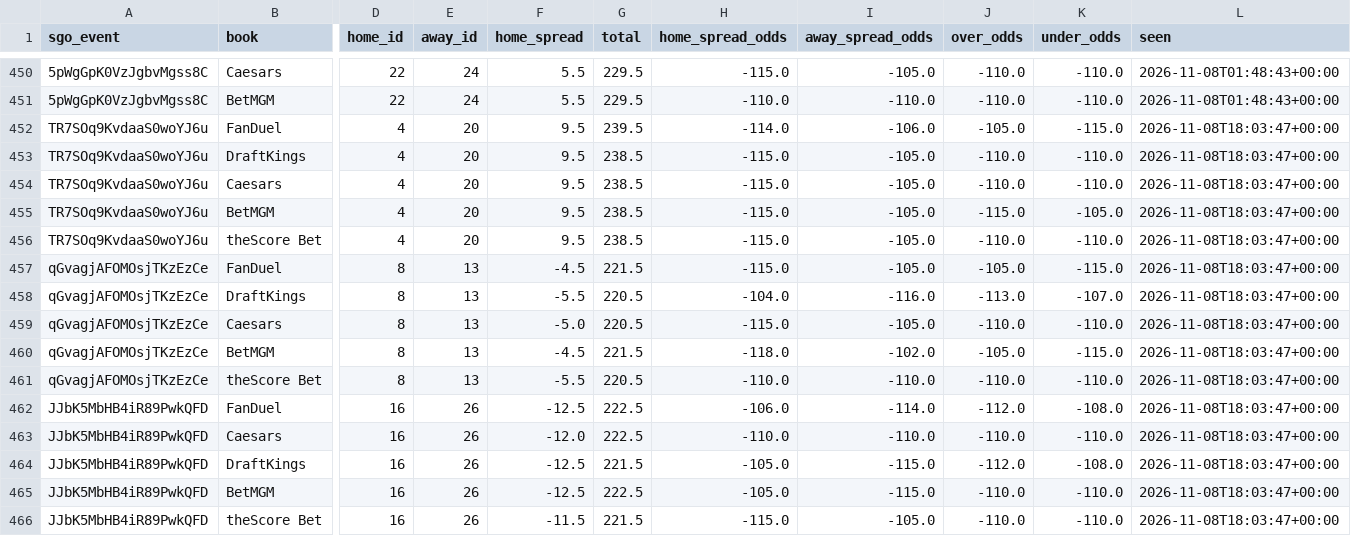
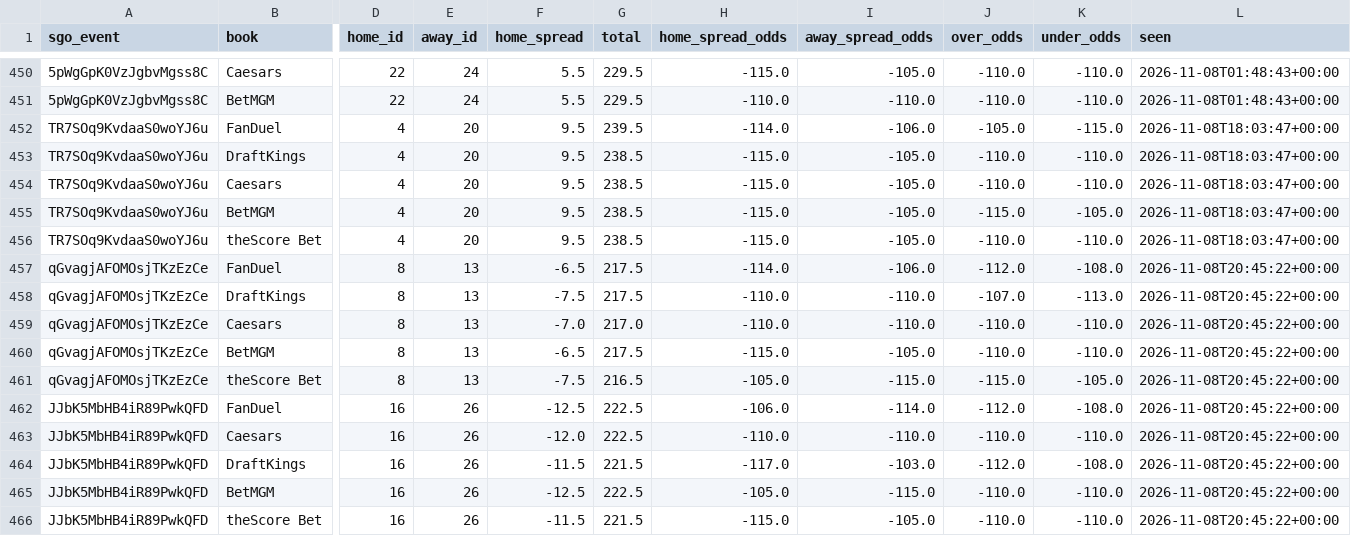
Before and after one commit to barrca12-rgb/NBA, a CSV file: lines/closing.csv, drawn as a sheet; only a part is shown, gaps mark what is left out; the diff covers the shown part only; the diff names each change by its address in the sheet, - before the commit and + after, or states it on an @@ line.

```diff
--- a/lines/closing.csv
+++ b/lines/closing.csv
-F457 (home_spread): -4.5
+F457 (home_spread): -6.5
-G457 (total): 221.5
+G457 (total): 217.5
-H457 (home_spread_odds): -115.0
+H457 (home_spread_odds): -114.0
-I457 (away_spread_odds): -105.0
+I457 (away_spread_odds): -106.0
-J457 (over_odds): -105.0
+J457 (over_odds): -112.0
-K457 (under_odds): -115.0
+K457 (under_odds): -108.0
-L457:L466 (seen): 2026-11-08T18:03:47+00:00
+L457:L466 (seen): 2026-11-08T20:45:22+00:00
-F458 (home_spread): -5.5
+F458 (home_spread): -7.5
-G458 (total): 220.5
+G458 (total): 217.5
-H458 (home_spread_odds): -104.0
+H458 (home_spread_odds): -110.0
-I458 (away_spread_odds): -116.0
+I458 (away_spread_odds): -110.0
-J458 (over_odds): -113.0
+J458 (over_odds): -107.0
-K458 (under_odds): -107.0
+K458 (under_odds): -113.0
-F459 (home_spread): -5.0
+F459 (home_spread): -7.0
-G459 (total): 220.5
+G459 (total): 217.0
-H459 (home_spread_odds): -115.0
+H459 (home_spread_odds): -110.0
-I459 (away_spread_odds): -105.0
+I459 (away_spread_odds): -110.0
-F460 (home_spread): -4.5
+F460 (home_spread): -6.5
-G460 (total): 221.5
+G460 (total): 217.5
-H460 (home_spread_odds): -118.0
+H460 (home_spread_odds): -115.0
-I460 (away_spread_odds): -102.0
+I460 (away_spread_odds): -105.0
-J460 (over_odds): -105.0
+J460 (over_odds): -110.0
-K460 (under_odds): -115.0
+K460 (under_odds): -110.0
-F461 (home_spread): -5.5
+F461 (home_spread): -7.5
-G461 (total): 220.5
+G461 (total): 216.5
-H461 (home_spread_odds): -110.0
+H461 (home_spread_odds): -105.0
-I461 (away_spread_odds): -110.0
+I461 (away_spread_odds): -115.0
-J461 (over_odds): -110.0
+J461 (over_odds): -115.0
-K461 (under_odds): -110.0
+K461 (under_odds): -105.0
-F464 (home_spread): -12.5
+F464 (home_spread): -11.5
-H464 (home_spread_odds): -105.0
+H464 (home_spread_odds): -117.0
-I464 (away_spread_odds): -115.0
+I464 (away_spread_odds): -103.0
```
Also changed, not shown: 7 added rows and 71 edited cells elsewhere in this file, injuries/latest.csv, injuries/log.csv, 6 other files.
